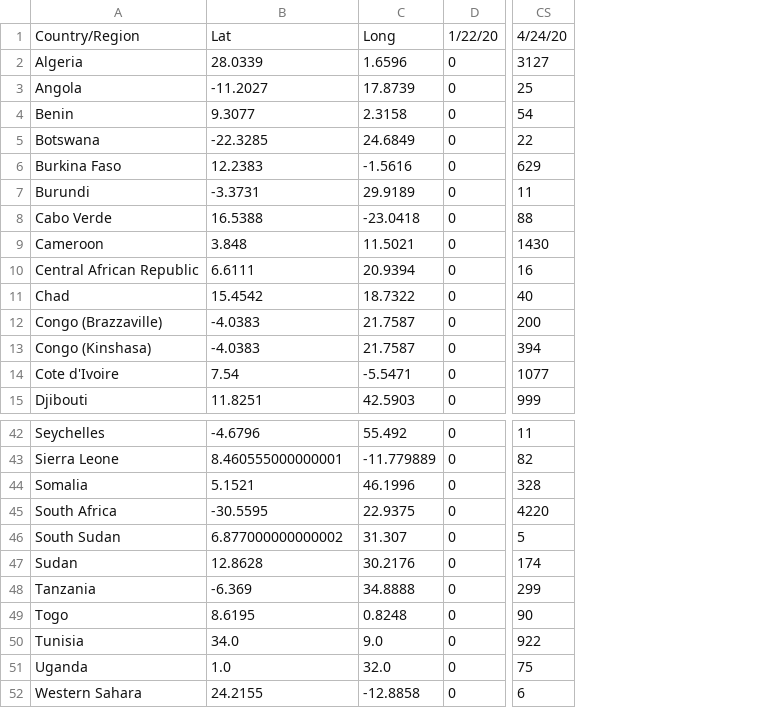
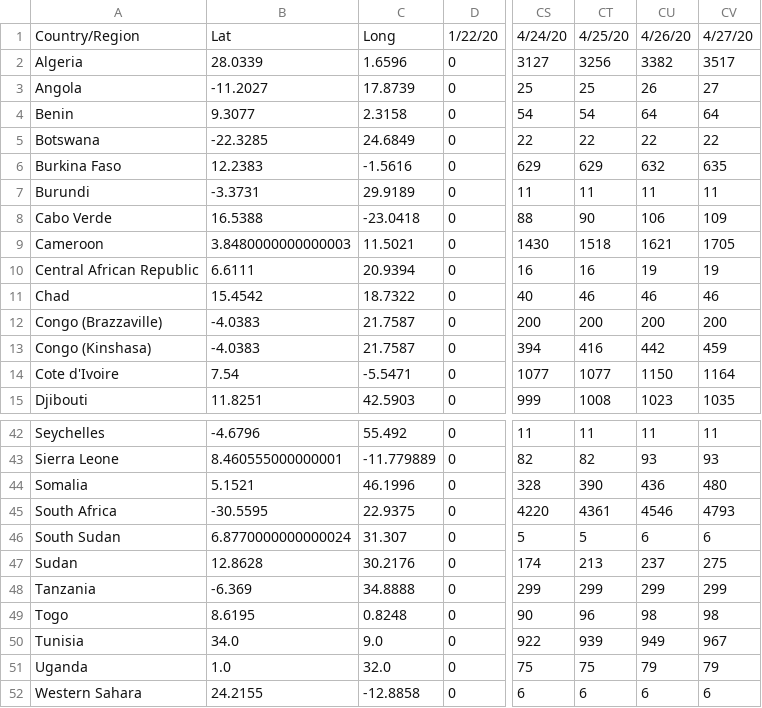
Before and after one commit to dsfsi/covid19africa, a CSV file: covid-data/africa_daily_time_series_cases.csv, drawn as a sheet; only a part is shown, gaps mark what is left out; the diff names each change by its address in the sheet, - before the commit and + after, or states it on an @@ line.

Commit message:
Time series data

```diff
--- a/covid-data/africa_daily_time_series_cases.csv
+++ b/covid-data/africa_daily_time_series_cases.csv
+column CT, rows 1-15: 4/25/20 | 3256 | 25 | 54 | 22 | 629 | 11 | 90 | 1518 | 16 | 46 | 200 | 416 | 1077 | 1008; rows 42-52: 11 | 82 | 390 | 4361 | 5 | 213 | 299 | 96 | 939 | 75 | 6
+column CU, rows 1-15: 4/26/20 | 3382 | 26 | 64 | 22 | 632 | 11 | 106 | 1621 | 19 | 46 | 200 | 442 | 1150 | 1023; rows 42-52: 11 | 93 | 436 | 4546 | 6 | 237 | 299 | 98 | 949 | 79 | 6
+column CV, rows 1-15: 4/27/20 | 3517 | 27 | 64 | 22 | 635 | 11 | 109 | 1705 | 19 | 46 | 200 | 459 | 1164 | 1035; rows 42-52: 11 | 93 | 480 | 4793 | 6 | 275 | 299 | 98 | 967 | 79 | 6
-B9: 3.848
+B9: 3.8480000000000003
-B46: 6.877000000000002
+B46: 6.8770000000000024
```
Also changed, not shown: covid-data/africa_daily_time_series_deaths.csv, covid-data/africa_daily_time_series_recovered.csv.
